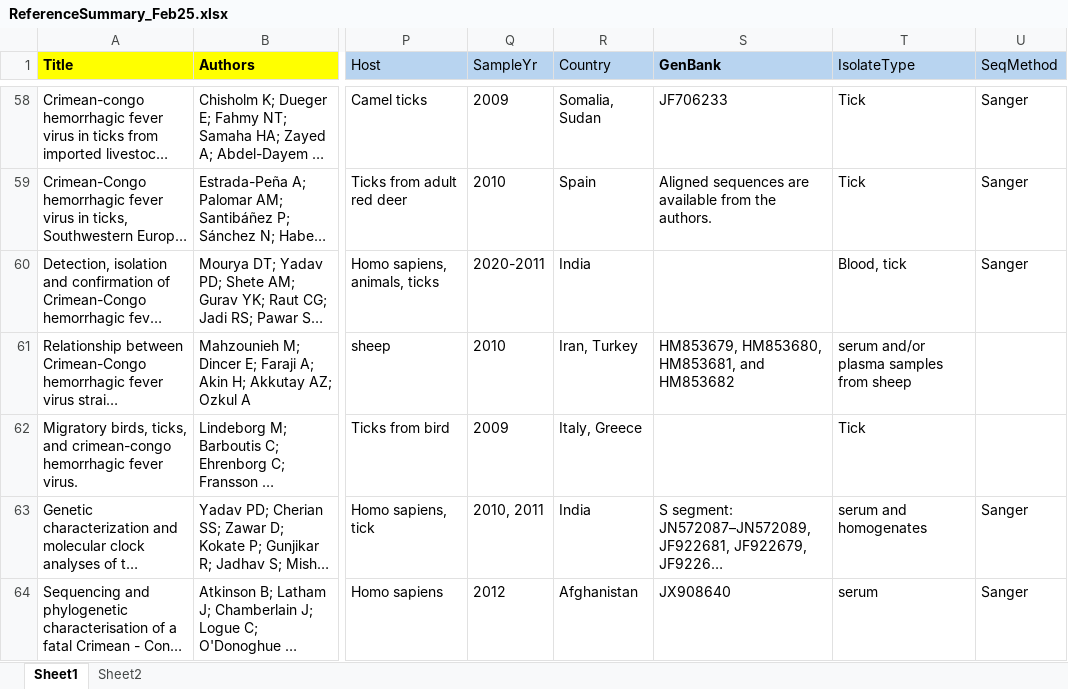
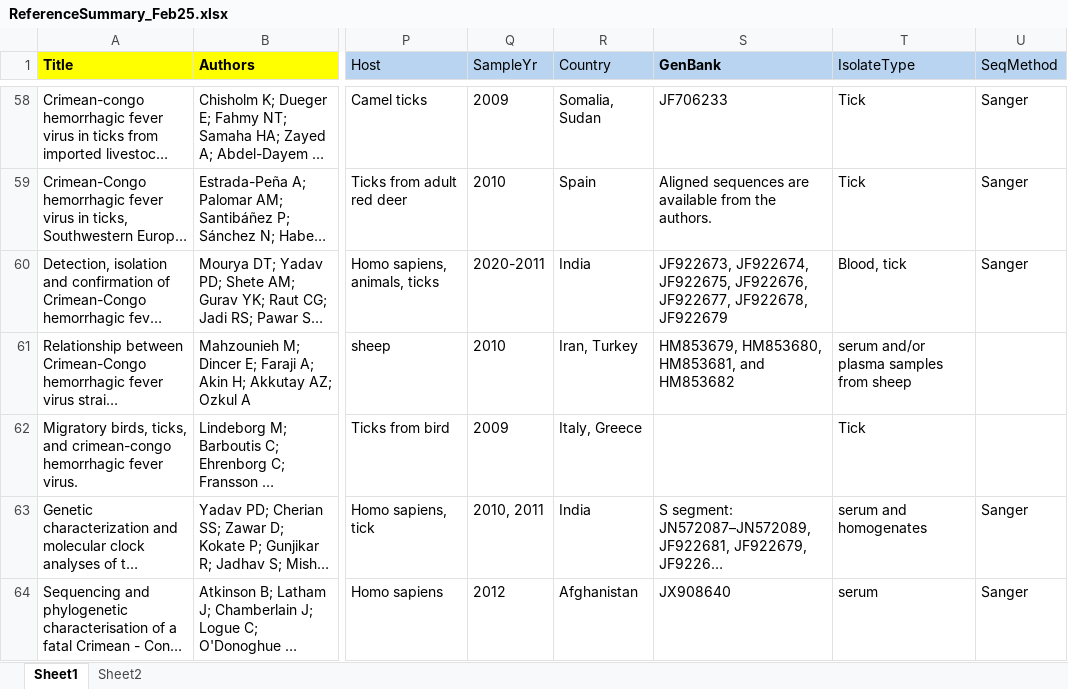
Before and after one commit to hivdb/GenBankRefs, an Excel workbook: Pubmed/CCHF/ReferenceSummary_Feb25.xlsx, sheet Sheet1, drawn as a sheet; only a part is shown, gaps mark what is left out; long unchanged cells end in …; values as stored, in another font and other column widths than the file's, no borders; the diff names each change by its address in the sheet, - before the commit and + after, or states it on an @@ line.

Commit message:
add 4 linked publication for CCHF, 1 for  Nipah virus, they're not found in pubmed search, and found by AI search

```diff
--- a/Pubmed/CCHF/ReferenceSummary_Feb25.xlsx (sheet Sheet1)
+++ b/Pubmed/CCHF/ReferenceSummary_Feb25.xlsx (sheet Sheet1)
-S60 (GenBank): (empty)
+S60 (GenBank): JF922673, JF922674, JF922675, JF922676, JF922677, JF922678, JF922679
```
Also changed, not shown: 19 other files.
